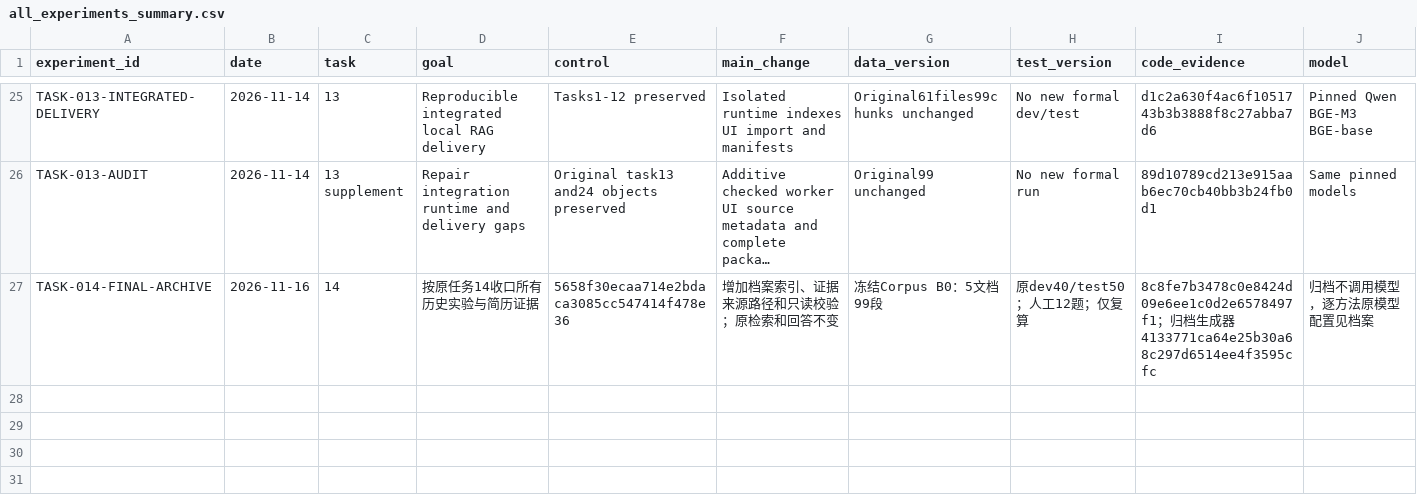
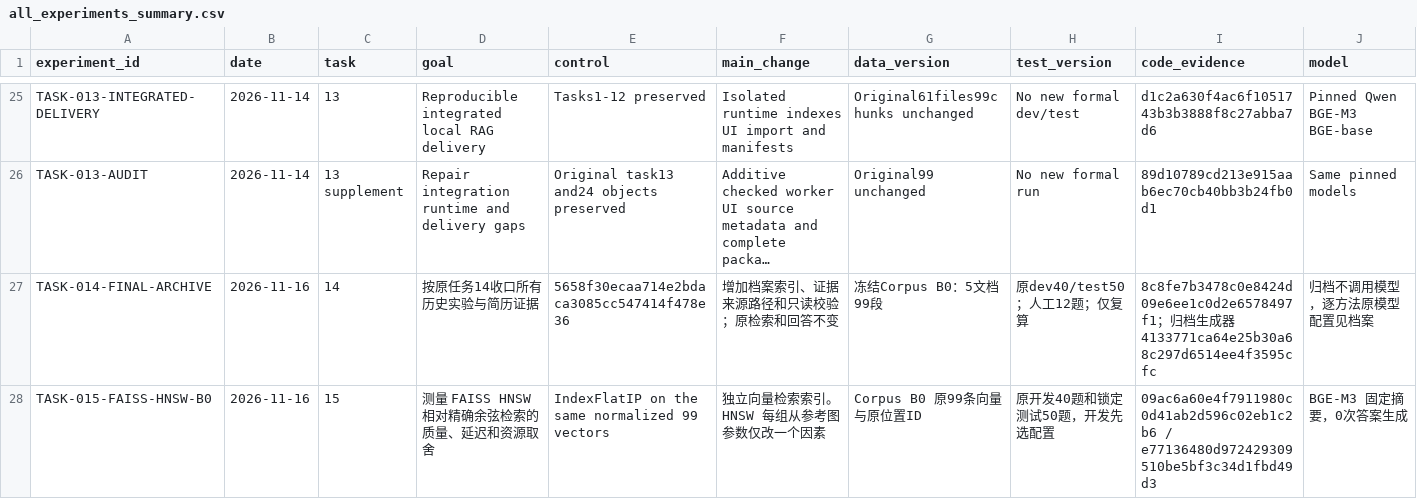
Before and after one commit to yangyanbeen/football-rules-rag-lab, a CSV file: reports/all_experiments_summary.csv, drawn as a sheet; only a part is shown, gaps mark what is left out; long unchanged cells end in …; rows hold the shown columns only; the diff names each change by its address in the sheet, - before the commit and + after, or states it on an @@ line.

Commit message:
docs: deliver HNSW tradeoffs and extend the experiment archive

```diff
--- a/reports/all_experiments_summary.csv
+++ b/reports/all_experiments_summary.csv
+row 28: TASK-015-FAISS-HNSW-B0 | 2026-11-16 | 15 | 测量 FAISS HNSW 相对精确余弦检索的质量、延迟和资源取舍 | IndexFlatIP on the same normalized 99 vectors | 独立向量检索索引。HNSW 每组从参考图参数仅改一个因素 | Corpus B0 原99条向量与原位置ID | 原开发40题和锁定测试50题，开发先选配置 | 09ac6a60e4f7911980c0d41ab2d596c02eb1c2b6 / e77136480d972429309510be5bf3c34d1fbd49d3 | BGE-M3 固定摘要，0次答案生成
```
Also changed, not shown: 11 other files.
